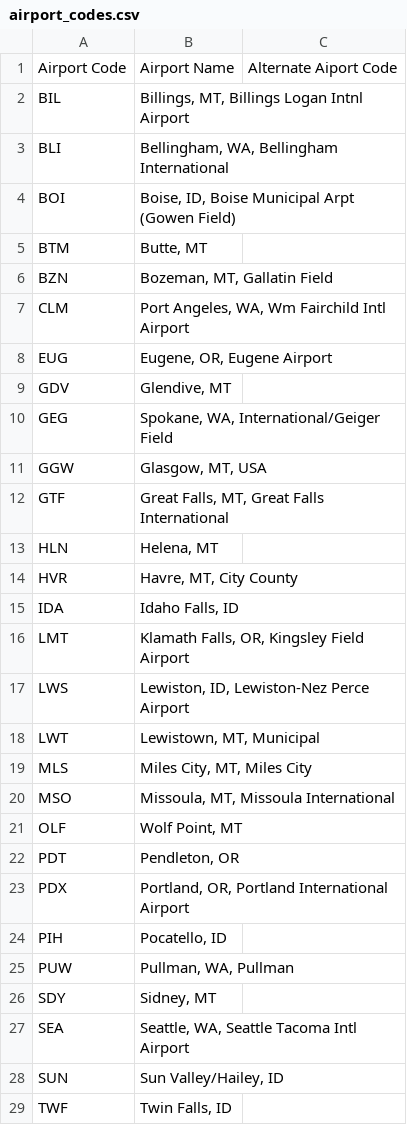
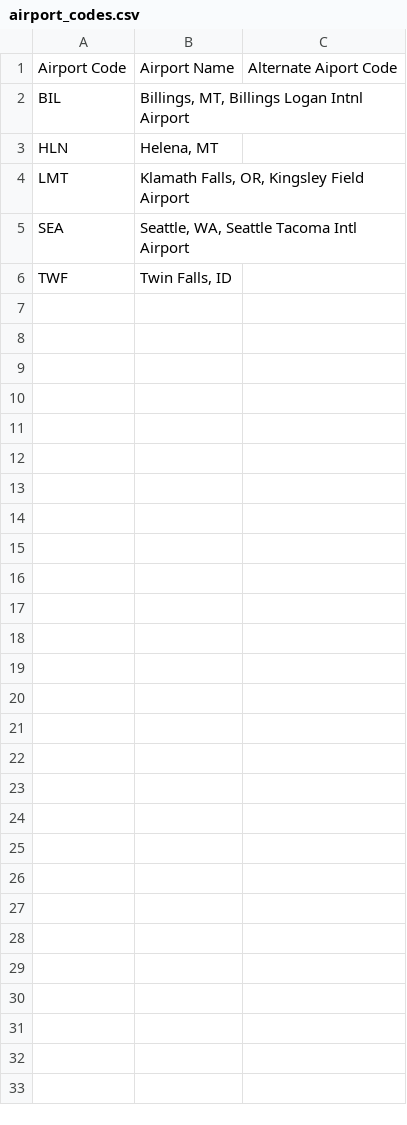
Before and after one commit to fangyulim/BTS_Flight_Forecast, a CSV file: resources/airport_codes.csv, drawn as a sheet; the diff names each change by its address in the sheet, - before the commit and + after, or states it on an @@ line.

```diff
--- a/resources/airport_codes.csv
+++ b/resources/airport_codes.csv
-row 3: BLI | Bellingham, WA, Bellingham International
-row 4: BOI | Boise, ID, Boise Municipal Arpt (Gowen Field)
-row 5: BTM | Butte, MT
-row 6: BZN | Bozeman, MT, Gallatin Field
-row 7: CLM | Port Angeles, WA, Wm Fairchild Intl Airport
-row 8: EUG | Eugene, OR, Eugene Airport
-row 9: GDV | Glendive, MT
-row 10: GEG | Spokane, WA, International/Geiger Field
-row 11: GGW | Glasgow, MT, USA
-row 12: GTF | Great Falls, MT, Great Falls International
-row 14: HVR | Havre, MT, City County
-row 15: IDA | Idaho Falls, ID
-row 17: LWS | Lewiston, ID, Lewiston-Nez Perce Airport
-row 18: LWT | Lewistown, MT, Municipal
-row 19: MLS | Miles City, MT, Miles City
-row 20: MSO | Missoula, MT, Missoula International
-row 21: OLF | Wolf Point, MT
-row 22: PDT | Pendleton, OR
-row 23: PDX | Portland, OR, Portland International Airport
-row 24: PIH | Pocatello, ID
-row 25: PUW | Pullman, WA, Pullman
-row 26: SDY | Sidney, MT
-row 28: SUN | Sun Valley/Hailey, ID
```
Also changed, not shown: 7 other files.
